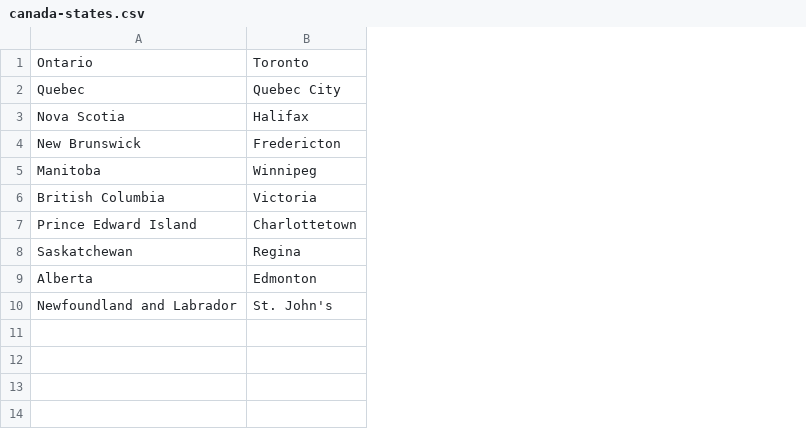
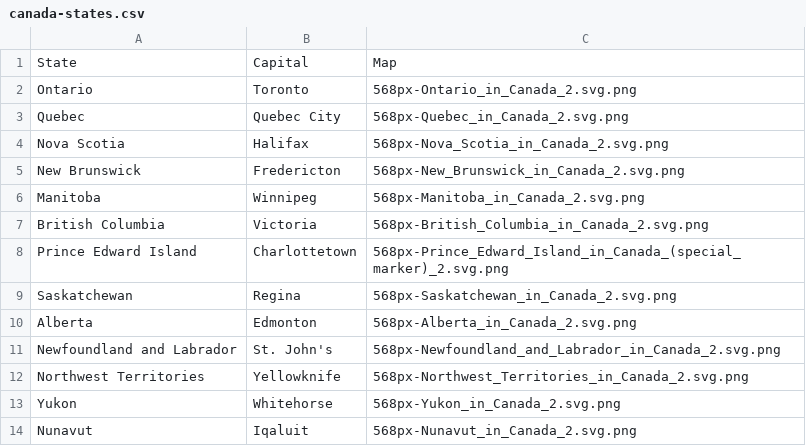
Before and after one commit to Joel-Mueller/world-quiz, a CSV file: client/public/canada-states/canada-states.csv, drawn as a sheet; addresses are those after the commit; the diff names each change by its address in the sheet, - before the commit and + after, or states it on an @@ line.

Commit message:
Add canada states and maps

```diff
--- a/client/public/canada-states/canada-states.csv
+++ b/client/public/canada-states/canada-states.csv
+column C, rows 2-11: 568px-Ontario_in_Canada_2.svg.png | 568px-Quebec_in_Canada_2.svg.png | 568px-Nova_Scotia_in_Canada_2.svg.png | 568px-New_Brunswick_in_Canada_2.svg.png | 568px-Manitoba_in_Canada_2.svg.png | 568px-British_Columbia_in_Canada_2.svg.png | 568px-Prince_Edward_Island_in_Canada_(special_marker)_2.svg.png | 568px-Saskatchewan_in_Canada_2.svg.png | 568px-Alberta_in_Canada_2.svg.png | 568px-Newfoundland_and_Labrador_in_Canada_2.svg.png
+row 1: State | Capital | Map
+row 12: Northwest Territories | Yellowknife | 568px-Northwest_Territories_in_Canada_2.svg.png
+row 13: Yukon | Whitehorse | 568px-Yukon_in_Canada_2.svg.png
+row 14: Nunavut | Iqaluit | 568px-Nunavut_in_Canada_2.svg.png
```
Also changed, not shown: 19 other files.
